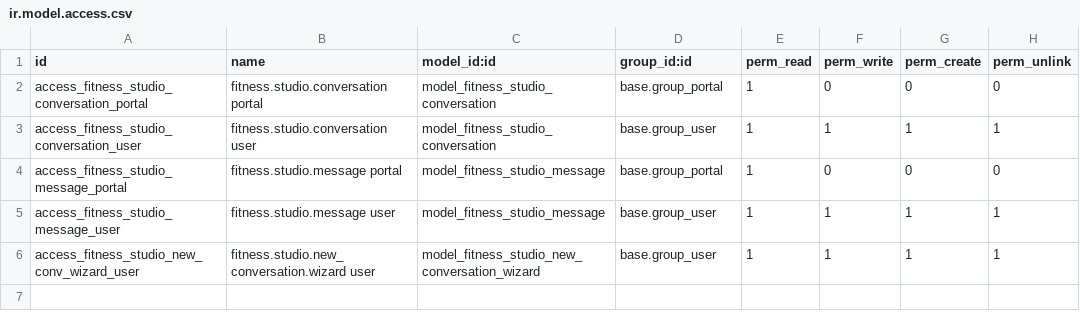
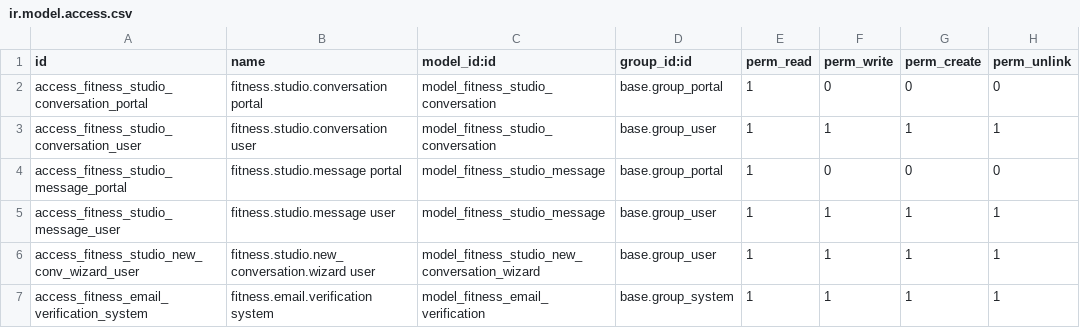
Before and after one commit to CoreLabStudio/pilates-addons, a CSV file: fitness_portal/security/ir.model.access.csv, drawn as a sheet; the diff names each change by its address in the sheet, - before the commit and + after, or states it on an @@ line.

Commit message:
Give verification its own token, so logging in stops killing the link
Signup borrowed Odoo's signup token. That token signs a payload containing
the account's latest login timestamp, so any login invalidates every
outstanding link. It is deliberate replay protection and correct for what
Odoo built it for - and hostile to email verification, because the one thing
a person does while waiting for a verification email is log in to see
whether it worked.

Measured on a real account rather than assumed:

    token minted before any login   -> VALID
    student logs in to check        -> original link DEAD
    student presses Resend          -> new link VALID
    student logs in once more       -> resent link DEAD

Resending does not escape the trap, it resets it. Somebody anxious enough to
keep checking could never verify. That is how four accounts ended up stuck
and two needed a script run against production.

So verification gets its own token: a random secret, stored only as a
SHA-256 hash, with its own six-day expiry matching auth_signup's default,
spent on first use, and superseded when a new one is issued so there is
never more than one live link per account. What it deliberately drops is the
login timestamp, which is the whole bug.

Odoo's signup machinery is untouched. signup_type is still set and still
cleared on verification, so the login redirect still knows who is
mid-verification and the back-office grant still kills an outstanding link
through signup_cancel(). The old token is still accepted as a fallback, so
anybody whose email was sent before this deploy is not stranded by it; that
branch can go once no outstanding link predates the change.

Proven end to end over real HTTP, not just in units: sign up, log in TWICE -
the exact sequence that killed the old token - then click the link. The
account gains the student group, the signup clears, the token is marked
spent, and clicking again says the link is no longer valid.

One test pins the premise rather than trusting memory: Odoo's own signup
token still dies on login. If a future Odoo stops embedding the timestamp,
that test fails and this mechanism can be reconsidered instead of being
carried forever on a belief about how it used to behave.

```diff
--- a/fitness_portal/security/ir.model.access.csv
+++ b/fitness_portal/security/ir.model.access.csv
+row 7: access_fitness_email_verification_system | fitness.email.verification system | model_fitness_email_verification | base.group_system | 1 | 1 | 1 | 1
```
Also changed, not shown: 5 other files.
